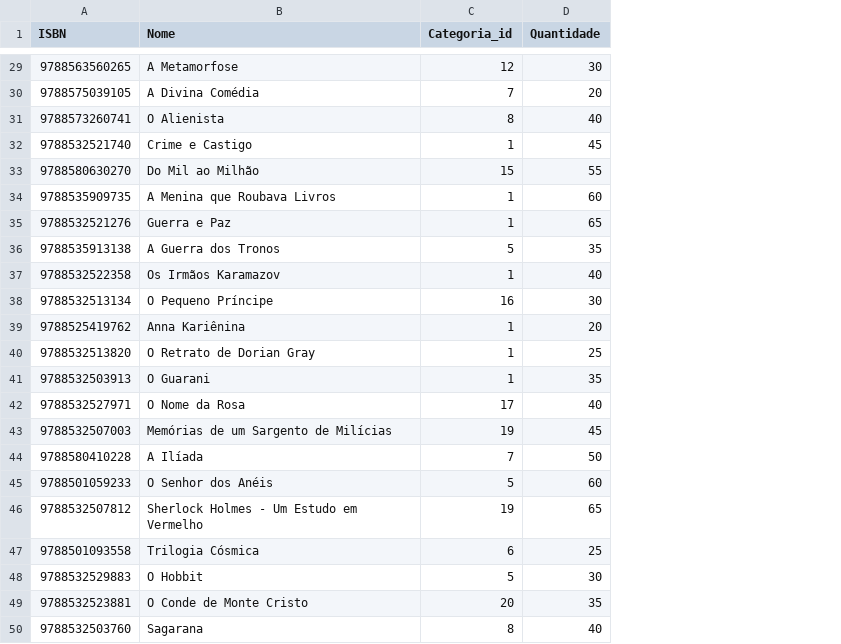
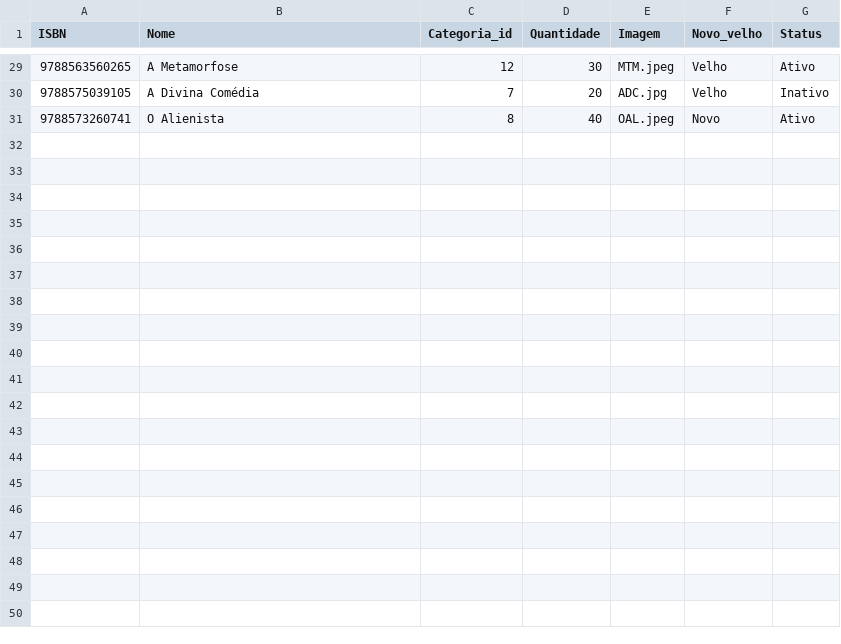
Before and after one commit to gabrielandre-math/ProjetoServlets, a CSV file: src/main/resources/livros.CSV, drawn as a sheet; only a part is shown, gaps mark what is left out; removed rows and columns are numbered as before the commit, all else as after; the diff covers the shown part only; the diff names each change by its address in the sheet, - before the commit and + after, or states it on an @@ line.

```diff
--- a/src/main/resources/livros.CSV
+++ b/src/main/resources/livros.CSV
+column E (Imagem), rows 29-31: MTM.jpeg | ADC.jpg | OAL.jpeg
+column F (Novo_velho), rows 29-31: Velho | Velho | Novo
+column G (Status), rows 29-31: Ativo | Inativo | Ativo
-row 32: 9788532521740 | Crime e Castigo | 1 | 45
-row 33: 9788580630270 | Do Mil ao Milhão | 15 | 55
-row 34: 9788535909735 | A Menina que Roubava Livros | 1 | 60
-row 35: 9788532521276 | Guerra e Paz | 1 | 65
-row 36: 9788535913138 | A Guerra dos Tronos | 5 | 35
-row 37: 9788532522358 | Os Irmãos Karamazov | 1 | 40
-row 38: 9788532513134 | O Pequeno Príncipe | 16 | 30
-row 39: 9788525419762 | Anna Kariênina | 1 | 20
-row 40: 9788532513820 | O Retrato de Dorian Gray | 1 | 25
-row 41: 9788532503913 | O Guarani | 1 | 35
-row 42: 9788532527971 | O Nome da Rosa | 17 | 40
-row 43: 9788532507003 | Memórias de um Sargento de Milícias | 19 | 45
-row 44: 9788580410228 | A Ilíada | 7 | 50
-row 45: 9788501059233 | O Senhor dos Anéis | 5 | 60
-row 46: 9788532507812 | Sherlock Holmes - Um Estudo em Vermelho | 19 | 65
-row 47: 9788501093558 | Trilogia Cósmica | 6 | 25
-row 48: 9788532529883 | O Hobbit | 5 | 30
-row 49: 9788532523881 | O Conde de Monte Cristo | 20 | 35
-row 50: 9788532503760 | Sagarana | 8 | 40
```
Also changed, not shown: 9 removed rows elsewhere in this file, 42 other files.
